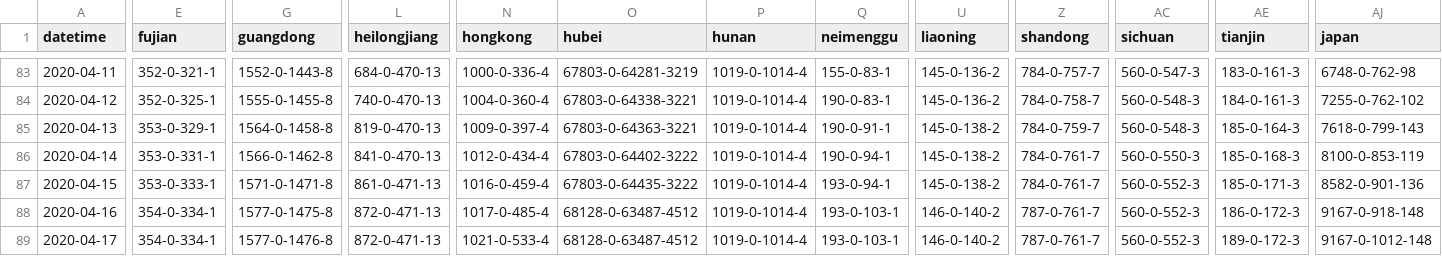
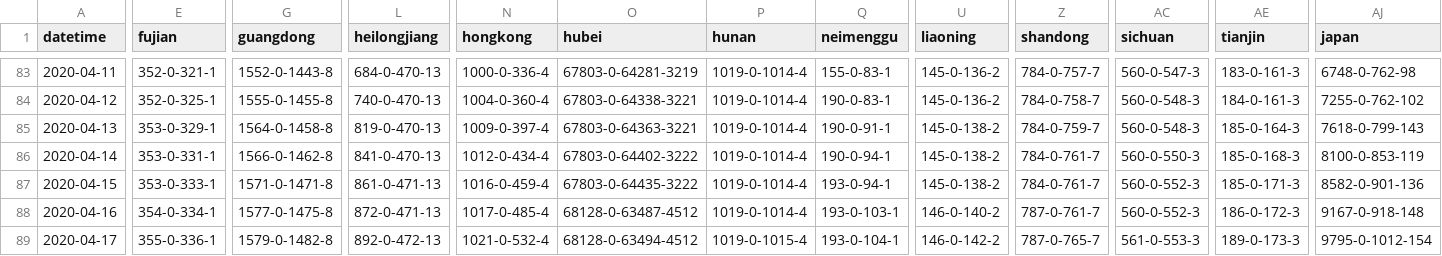
Before and after one commit to odaiwai/2020_SARS2-CoV_COVID19, a CSV file: HGIS_UW_data/virus.csv, drawn as a sheet; only a part is shown, gaps mark what is left out; the diff covers the shown part only; the diff names each change by its address in the sheet, - before the commit and + after, or states it on an @@ line.

Commit message:
Added HGIS data on 2020-04-18 12:05:45

```diff
--- a/HGIS_UW_data/virus.csv
+++ b/HGIS_UW_data/virus.csv
-E89 (fujian): 354-0-334-1
+E89 (fujian): 355-0-336-1
-G89 (guangdong): 1577-0-1476-8
+G89 (guangdong): 1579-0-1482-8
-L89 (heilongjiang): 872-0-471-13
+L89 (heilongjiang): 892-0-472-13
-N89 (hongkong): 1021-0-533-4
+N89 (hongkong): 1021-0-532-4
-O89 (hubei): 68128-0-63487-4512
+O89 (hubei): 68128-0-63494-4512
-P89 (hunan): 1019-0-1014-4
+P89 (hunan): 1019-0-1015-4
-Q89 (neimenggu): 193-0-103-1
+Q89 (neimenggu): 193-0-104-1
-U89 (liaoning): 146-0-140-2
+U89 (liaoning): 146-0-142-2
-Z89 (shandong): 787-0-761-7
+Z89 (shandong): 787-0-765-7
-AC89 (sichuan): 560-0-552-3
+AC89 (sichuan): 561-0-553-3
-AE89 (tianjin): 189-0-172-3
+AE89 (tianjin): 189-0-173-3
-AJ89 (japan): 9167-0-1012-148
+AJ89 (japan): 9795-0-1012-154
```
Also changed, not shown: 102 edited cells elsewhere in this file.
